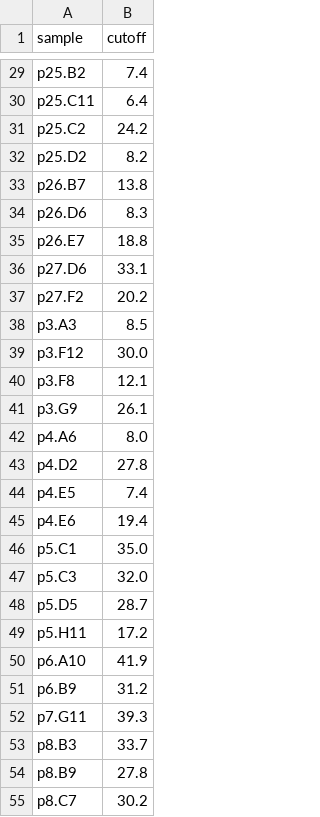
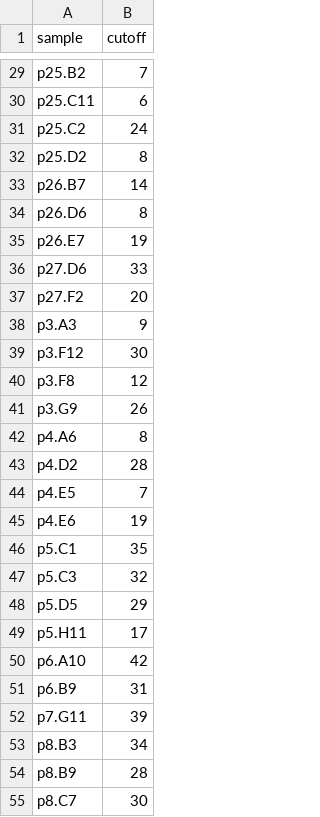
Before and after one commit to JiajunCui-jjc/HTF_OBC_historical_analysis, a TSV file: results/step1_HTFhaplotypes/step1.2_HTF_bykmers/step2_isolate_kmers/threshold/threshold_m57.tsv, drawn as a sheet; only a part is shown, gaps mark what is left out; the diff covers the shown part only; the diff names each change by its address in the sheet, - before the commit and + after, or states it on an @@ line.

```diff
--- a/results/step1_HTFhaplotypes/step1.2_HTF_bykmers/step2_isolate_kmers/threshold/threshold_m57.tsv
+++ b/results/step1_HTFhaplotypes/step1.2_HTF_bykmers/step2_isolate_kmers/threshold/threshold_m57.tsv
-B29 (cutoff): 7.4
+B29 (cutoff): 7
-B30 (cutoff): 6.4
+B30 (cutoff): 6
-B31 (cutoff): 24.2
+B31 (cutoff): 24
-B32 (cutoff): 8.2
+B32 (cutoff): 8
-B33 (cutoff): 13.8
+B33 (cutoff): 14
-B34 (cutoff): 8.3
+B34 (cutoff): 8
-B35 (cutoff): 18.8
+B35 (cutoff): 19
-B36 (cutoff): 33.1
+B36 (cutoff): 33
-B37 (cutoff): 20.2
+B37 (cutoff): 20
-B38 (cutoff): 8.5
+B38 (cutoff): 9
-B39 (cutoff): 30.0
+B39 (cutoff): 30
-B40 (cutoff): 12.1
+B40 (cutoff): 12
-B41 (cutoff): 26.1
+B41 (cutoff): 26
-B42 (cutoff): 8.0
+B42 (cutoff): 8
-B43 (cutoff): 27.8
+B43 (cutoff): 28
-B44 (cutoff): 7.4
+B44 (cutoff): 7
-B45 (cutoff): 19.4
+B45 (cutoff): 19
-B46 (cutoff): 35.0
+B46 (cutoff): 35
-B47 (cutoff): 32.0
+B47 (cutoff): 32
-B48 (cutoff): 28.7
+B48 (cutoff): 29
-B49 (cutoff): 17.2
+B49 (cutoff): 17
-B50 (cutoff): 41.9
+B50 (cutoff): 42
-B51 (cutoff): 31.2
+B51 (cutoff): 31
-B52 (cutoff): 39.3
+B52 (cutoff): 39
-B53 (cutoff): 33.7
+B53 (cutoff): 34
-B54 (cutoff): 27.8
+B54 (cutoff): 28
-B55 (cutoff): 30.2
+B55 (cutoff): 30
```
Also changed, not shown: 30 edited cells elsewhere in this file, results/step1_HTFhaplotypes/step1.2_HTF_bykmers/step2_isolate_kmers/threshold/threshold_h49.tsv, results/step1_HTFhaplotypes/step1.2_HTF_bykmers/step2_isolate_kmers/threshold/threshold_h49_sd_twosides.tsv, 2 other files.
